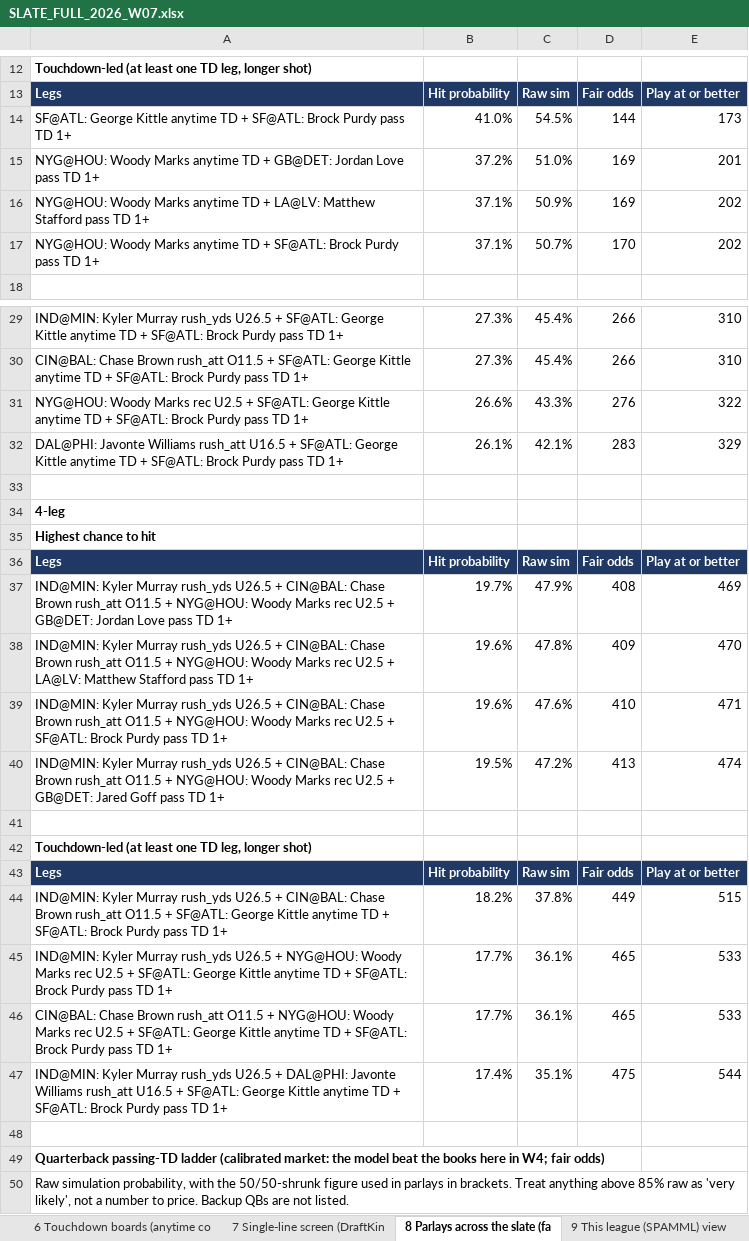
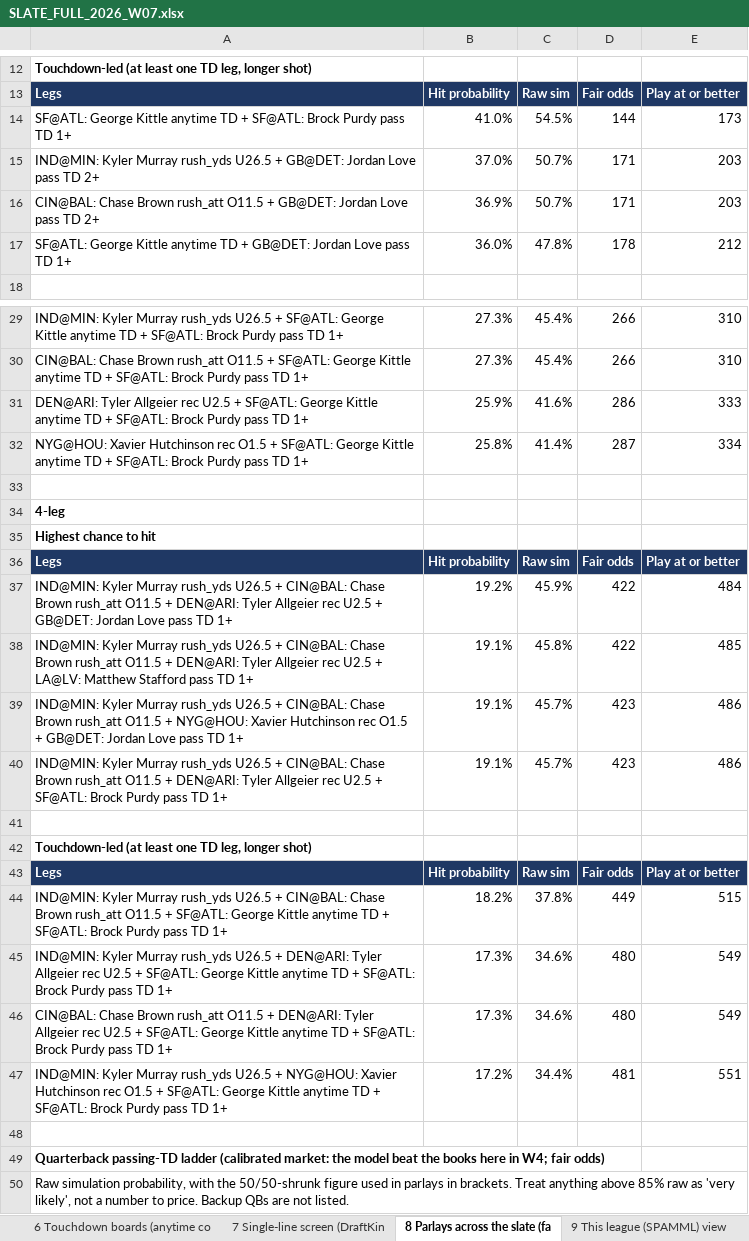
Before and after one commit to devintyler-systems/apexos-fantasy-gm, an Excel workbook: docs/weekly/SLATE_FULL_2026_W07.xlsx, sheet 8 Parlays across the slate (fa, drawn as a sheet; only a part is shown, gaps mark what is left out; values as stored, in another font and other column widths than the file's, no borders; removed rows and columns are numbered as before the commit, all else as after; the diff names each change by its address in the sheet, - before the commit and + after, or states it on an @@ line.

```diff
--- a/docs/weekly/SLATE_FULL_2026_W07.xlsx (sheet 8 Parlays across the slate (fa)
+++ b/docs/weekly/SLATE_FULL_2026_W07.xlsx (sheet 8 Parlays across the slate (fa)
-row 15: NYG@HOU: Woody Marks anytime TD + GB@DET: Jordan Love pass TD 1+ | 37.2% | 51.0% | 169 | 201
-row 16: NYG@HOU: Woody Marks anytime TD + LA@LV: Matthew Stafford pass TD 1+ | 37.1% | 50.9% | 169 | 202
-row 17: NYG@HOU: Woody Marks anytime TD + SF@ATL: Brock Purdy pass TD 1+ | 37.1% | 50.7% | 170 | 202
+row 15: IND@MIN: Kyler Murray rush_yds U26.5 + GB@DET: Jordan Love pass TD 2+ | 37.0% | 50.7% | 171 | 203
+row 16: CIN@BAL: Chase Brown rush_att O11.5 + GB@DET: Jordan Love pass TD 2+ | 36.9% | 50.7% | 171 | 203
+row 17: SF@ATL: George Kittle anytime TD + GB@DET: Jordan Love pass TD 1+ | 36.0% | 47.8% | 178 | 212
-row 31: NYG@HOU: Woody Marks rec U2.5 + SF@ATL: George Kittle anytime TD + SF@ATL: Brock Purdy pass TD 1+ | 26.6% | 43.3% | 276 | 322
-row 32: DAL@PHI: Javonte Williams rush_att U16.5 + SF@ATL: George Kittle anytime TD + SF@ATL: Brock Purdy pass TD 1+ | 26.1% | 42.1% | 283 | 329
+row 31: DEN@ARI: Tyler Allgeier rec U2.5 + SF@ATL: George Kittle anytime TD + SF@ATL: Brock Purdy pass TD 1+ | 25.9% | 41.6% | 286 | 333
+row 32: NYG@HOU: Xavier Hutchinson rec O1.5 + SF@ATL: George Kittle anytime TD + SF@ATL: Brock Purdy pass TD 1+ | 25.8% | 41.4% | 287 | 334
-row 37: IND@MIN: Kyler Murray rush_yds U26.5 + CIN@BAL: Chase Brown rush_att O11.5 + NYG@HOU: Woody Marks rec U2.5 + GB@DET: Jordan Love pass TD 1+ | 19.7% | 47.9% | 408 | 469
-row 38: IND@MIN: Kyler Murray rush_yds U26.5 + CIN@BAL: Chase Brown rush_att O11.5 + NYG@HOU: Woody Marks rec U2.5 + LA@LV: Matthew Stafford pass TD 1+ | 19.6% | 47.8% | 409 | 470
-row 39: IND@MIN: Kyler Murray rush_yds U26.5 + CIN@BAL: Chase Brown rush_att O11.5 + NYG@HOU: Woody Marks rec U2.5 + SF@ATL: Brock Purdy pass TD 1+ | 19.6% | 47.6% | 410 | 471
-row 40: IND@MIN: Kyler Murray rush_yds U26.5 + CIN@BAL: Chase Brown rush_att O11.5 + NYG@HOU: Woody Marks rec U2.5 + GB@DET: Jared Goff pass TD 1+ | 19.5% | 47.2% | 413 | 474
+row 37: IND@MIN: Kyler Murray rush_yds U26.5 + CIN@BAL: Chase Brown rush_att O11.5 + DEN@ARI: Tyler Allgeier rec U2.5 + GB@DET: Jordan Love pass TD 1+ | 19.2% | 45.9% | 422 | 484
+row 38: IND@MIN: Kyler Murray rush_yds U26.5 + CIN@BAL: Chase Brown rush_att O11.5 + DEN@ARI: Tyler Allgeier rec U2.5 + LA@LV: Matthew Stafford pass TD 1+ | 19.1% | 45.8% | 422 | 485
+row 39: IND@MIN: Kyler Murray rush_yds U26.5 + CIN@BAL: Chase Brown rush_att O11.5 + NYG@HOU: Xavier Hutchinson rec O1.5 + GB@DET: Jordan Love pass TD 1+ | 19.1% | 45.7% | 423 | 486
+row 40: IND@MIN: Kyler Murray rush_yds U26.5 + CIN@BAL: Chase Brown rush_att O11.5 + DEN@ARI: Tyler Allgeier rec U2.5 + SF@ATL: Brock Purdy pass TD 1+ | 19.1% | 45.7% | 423 | 486
-row 45: IND@MIN: Kyler Murray rush_yds U26.5 + NYG@HOU: Woody Marks rec U2.5 + SF@ATL: George Kittle anytime TD + SF@ATL: Brock Purdy pass TD 1+ | 17.7% | 36.1% | 465 | 533
-row 46: CIN@BAL: Chase Brown rush_att O11.5 + NYG@HOU: Woody Marks rec U2.5 + SF@ATL: George Kittle anytime TD + SF@ATL: Brock Purdy pass TD 1+ | 17.7% | 36.1% | 465 | 533
-row 47: IND@MIN: Kyler Murray rush_yds U26.5 + DAL@PHI: Javonte Williams rush_att U16.5 + SF@ATL: George Kittle anytime TD + SF@ATL: Brock Purdy pass TD 1+ | 17.4% | 35.1% | 475 | 544
+row 45: IND@MIN: Kyler Murray rush_yds U26.5 + DEN@ARI: Tyler Allgeier rec U2.5 + SF@ATL: George Kittle anytime TD + SF@ATL: Brock Purdy pass TD 1+ | 17.3% | 34.6% | 480 | 549
+row 46: CIN@BAL: Chase Brown rush_att O11.5 + DEN@ARI: Tyler Allgeier rec U2.5 + SF@ATL: George Kittle anytime TD + SF@ATL: Brock Purdy pass TD 1+ | 17.3% | 34.6% | 480 | 549
+row 47: IND@MIN: Kyler Murray rush_yds U26.5 + NYG@HOU: Xavier Hutchinson rec O1.5 + SF@ATL: George Kittle anytime TD + SF@ATL: Brock Purdy pass TD 1+ | 17.2% | 34.4% | 481 | 551
```
Also changed, not shown: sheet 7 Single-line screen (DraftKin, sheet Read me, sheet 11 Known gaps and audit results, 4 other files.
